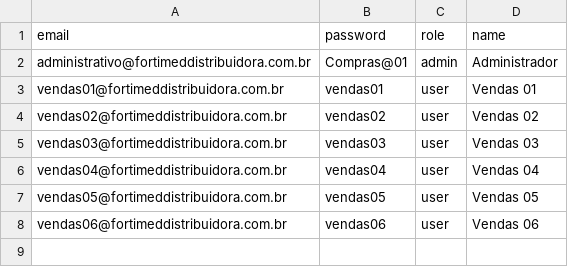
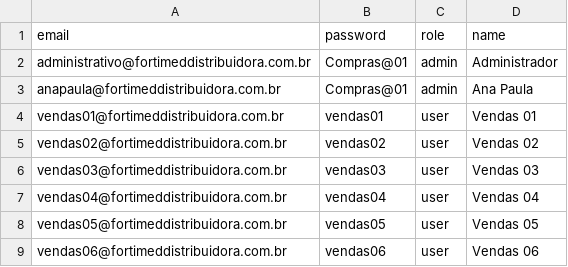
Before and after one commit to lucasrmonteiro07/fortimed-sac-system, a CSV file: usuarios.csv, drawn as a sheet; the diff names each change by its address in the sheet, - before the commit and + after, or states it on an @@ line.

```diff
--- a/usuarios.csv
+++ b/usuarios.csv
+row 3: anapaula@fortimeddistribuidora.com.br | Compras@01 | admin | Ana Paula
```
Also changed, not shown: 49 other files.
